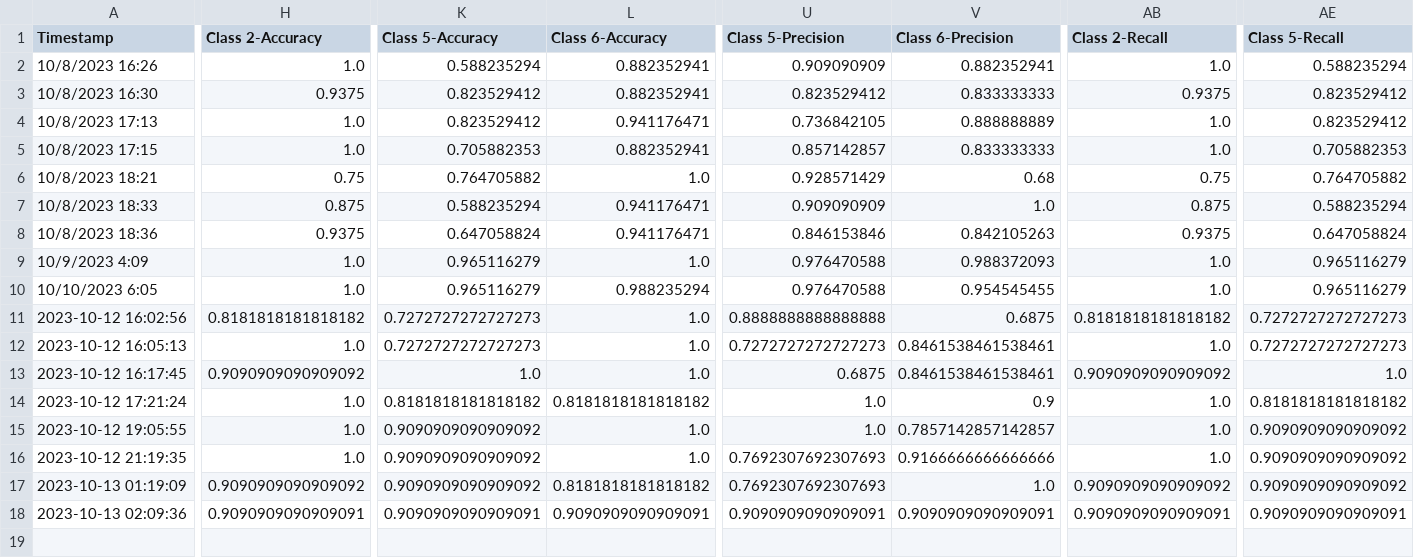
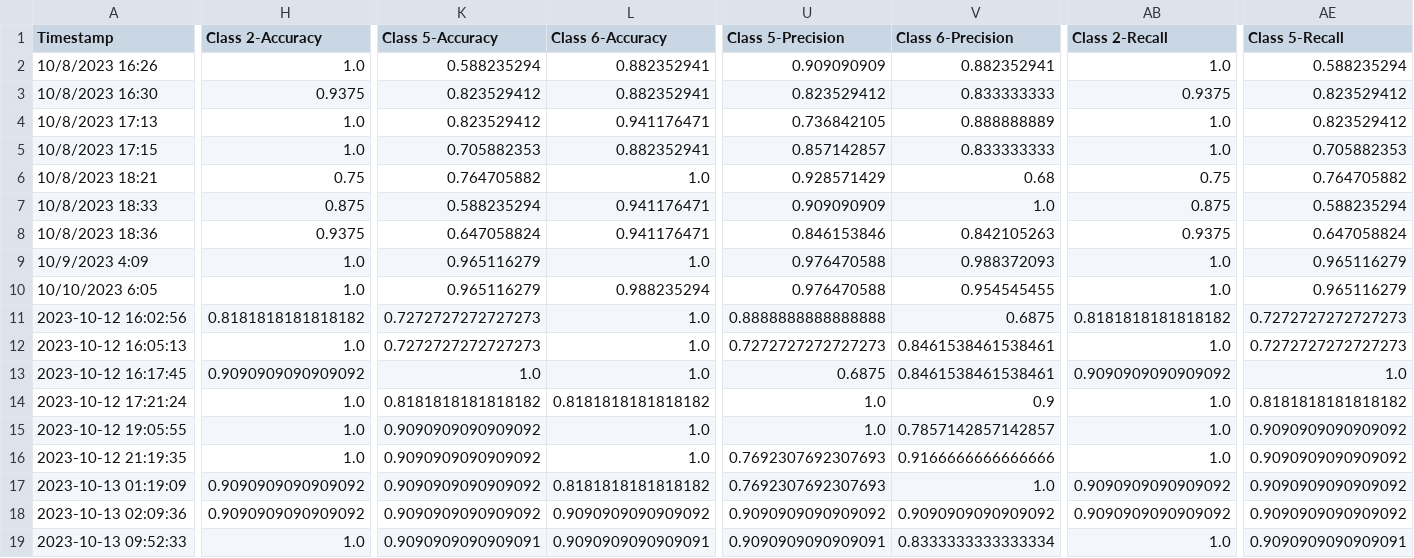
Before and after one commit to CS4272-QualityEngineering-Project/Lung-Sound-Classification-to-Detect-Respiratory-Diseases, a CSV file: SummaryTraining.csv, drawn as a sheet; only a part is shown, gaps mark what is left out; rows hold the shown columns only; the diff covers the shown part only; the diff names each change by its address in the sheet, - before the commit and + after, or states it on an @@ line.

```diff
--- a/SummaryTraining.csv
+++ b/SummaryTraining.csv
-H18 (Class 2-Accuracy): 0.9090909090909091
+H18 (Class 2-Accuracy): 0.9090909090909092
-K18 (Class 5-Accuracy): 0.9090909090909091
+K18 (Class 5-Accuracy): 0.9090909090909092
-L18 (Class 6-Accuracy): 0.9090909090909091
+L18 (Class 6-Accuracy): 0.9090909090909092
-U18 (Class 5-Precision): 0.9090909090909091
+U18 (Class 5-Precision): 0.9090909090909092
-V18 (Class 6-Precision): 0.9090909090909091
+V18 (Class 6-Precision): 0.9090909090909092
-AB18 (Class 2-Recall): 0.9090909090909091
+AB18 (Class 2-Recall): 0.9090909090909092
-AE18 (Class 5-Recall): 0.9090909090909091
+AE18 (Class 5-Recall): 0.9090909090909092
+row 19: 2023-10-13 09:52:33 | 1.0 | 0.9090909090909091 | 0.9090909090909091 | 0.9090909090909091 | 0.8333333333333334 | 1.0 | 0.9090909090909091
```
Also changed, not shown: 4 edited cells elsewhere in this file.
